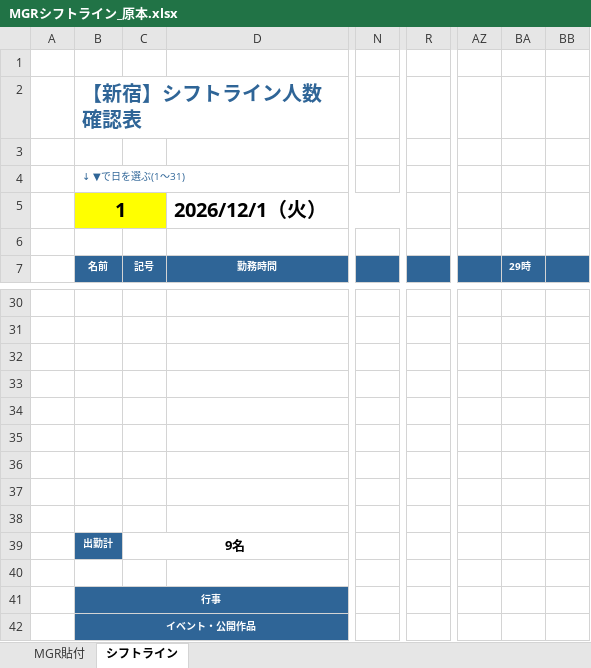
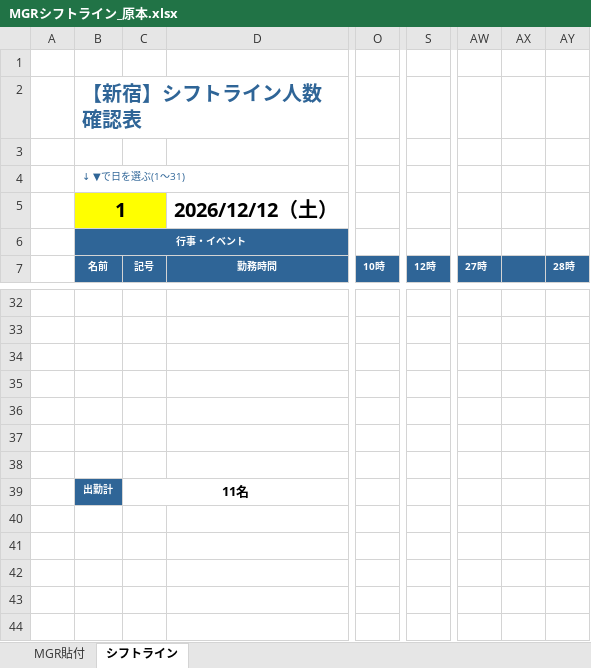
Before and after one commit to haruhisasasagawa/claude-code-practice, an Excel workbook: mgr-shift-converter/MGRシフトライン_原本.xlsx, sheet シフトライン, drawn as a sheet; only a part is shown, gaps mark what is left out; values as stored, in another font and other column widths than the file's, no borders; conditional formats not drawn; removed rows and columns are numbered as before the commit, all else as after; rows hold the shown columns only; the diff covers the shown part only; the diff names each change by its address in the sheet, - before the commit and + after, or states it on an @@ line.

```diff
--- a/mgr-shift-converter/MGRシフトライン_原本.xlsx (sheet シフトライン)
+++ b/mgr-shift-converter/MGRシフトライン_原本.xlsx (sheet シフトライン)
-column N, empty
+column O, row 7: 10時
-column R, empty
+column S, row 7: 12時
+column AW, row 7: 27時
+column AX, empty
+column AY, row 7: 28時
-column AZ, empty
-column BA, row 7: 29時
-column BB, empty
-D5: 2026/12/1（火）
+D5: 2026/12/12（土）
-D5:N5 merged
+D5:N5 merged
-B6: (empty)
+B6: 行事・イベント
-B6 fill: none
+B6 fill: #2F6597
+B6:D6 merged
-row 37: (empty)
-row 38: (empty)
-C39: 9名
+C39: 11名
-row 40: (empty)
-row 41:  | 行事
-row 42:  | イベント・公開作品
```
Also changed, not shown: 4 added rows, 2 removed rows, 28 edited cells and merged cells elsewhere in this sheet, formulas that keep their value, hidden cells, mgr-shift-converter/MGRシフトライン_2026-12.xlsx, 1 other file.
